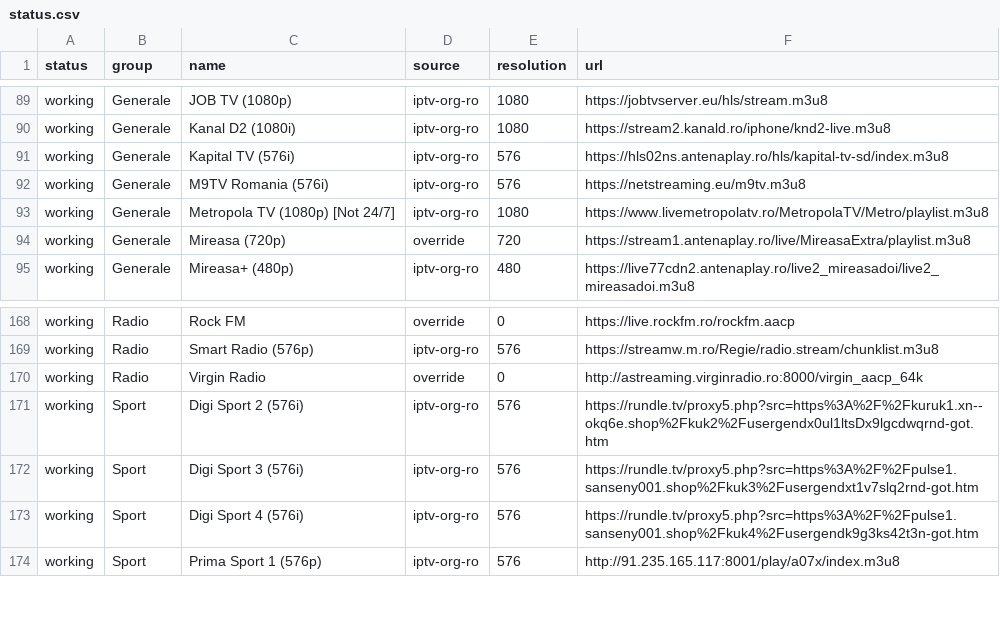
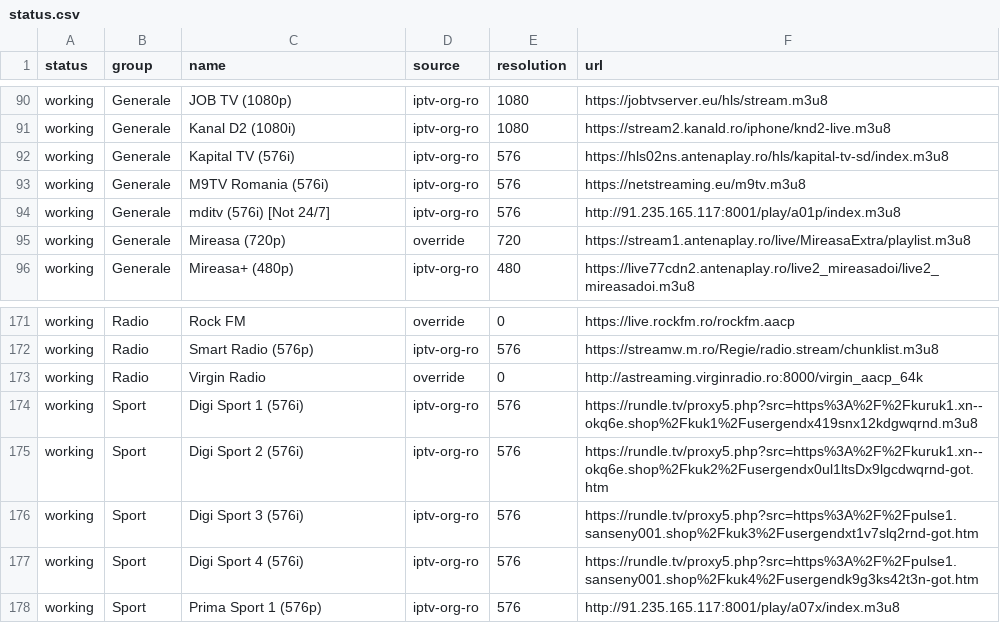
Before and after one commit to carloclim/romania-iptv-list, a CSV file: dist/status.csv, drawn as a sheet; only a part is shown, gaps mark what is left out; the diff covers the shown part only.

```diff
--- a/dist/status.csv
+++ b/dist/status.csv
@@ -92,3 +93,3 @@ working,Generale,Kapital TV (576i),iptv-org-ro,576,https://hls02ns.antenaplay.ro
 working,Generale,M9TV Romania (576i),iptv-org-ro,576,https://netstreaming.eu/m9tv.m3u8
-working,Generale,Metropola TV (1080p) [Not 24/7],iptv-org-ro,1080,https://www.livemetropolatv.ro/MetropolaTV/Metro/playlist.m3u8
+working,Generale,mditv (576i) [Not 24/7],iptv-org-ro,576,http://91.235.165.117:8001/play/a01p/index.m3u8
 working,Generale,Mireasa (720p),override,720,https://stream1.antenaplay.ro/live/MireasaExtra/playlist.m3u8
@@ -170,2 +173,3 @@ working,Radio,Smart Radio (576p),iptv-org-ro,576,https://streamw.m.ro/Regie/radi
 working,Radio,Virgin Radio,override,0,http://astreaming.virginradio.ro:8000/virgin_aacp_64k
+working,Sport,Digi Sport 1 (576i),iptv-org-ro,576,https://rundle.tv/proxy5.php?src=https%3A%2F%2Fkuruk1.xn--okq6e.shop%2Fkuk1%2Fusergendx419snx12kdgwqrnd.m3u8
 working,Sport,Digi Sport 2 (576i),iptv-org-ro,576,https://rundle.tv/proxy5.php?src=https%3A%2F%2Fkuruk1.xn--okq6e.shop%2Fkuk2%2Fusergendx0ul1ltsDx9lgcdwqrnd-got.htm
```
Also changed, not shown: 10 added rows and 7 removed rows elsewhere in this file, 12 other files.
